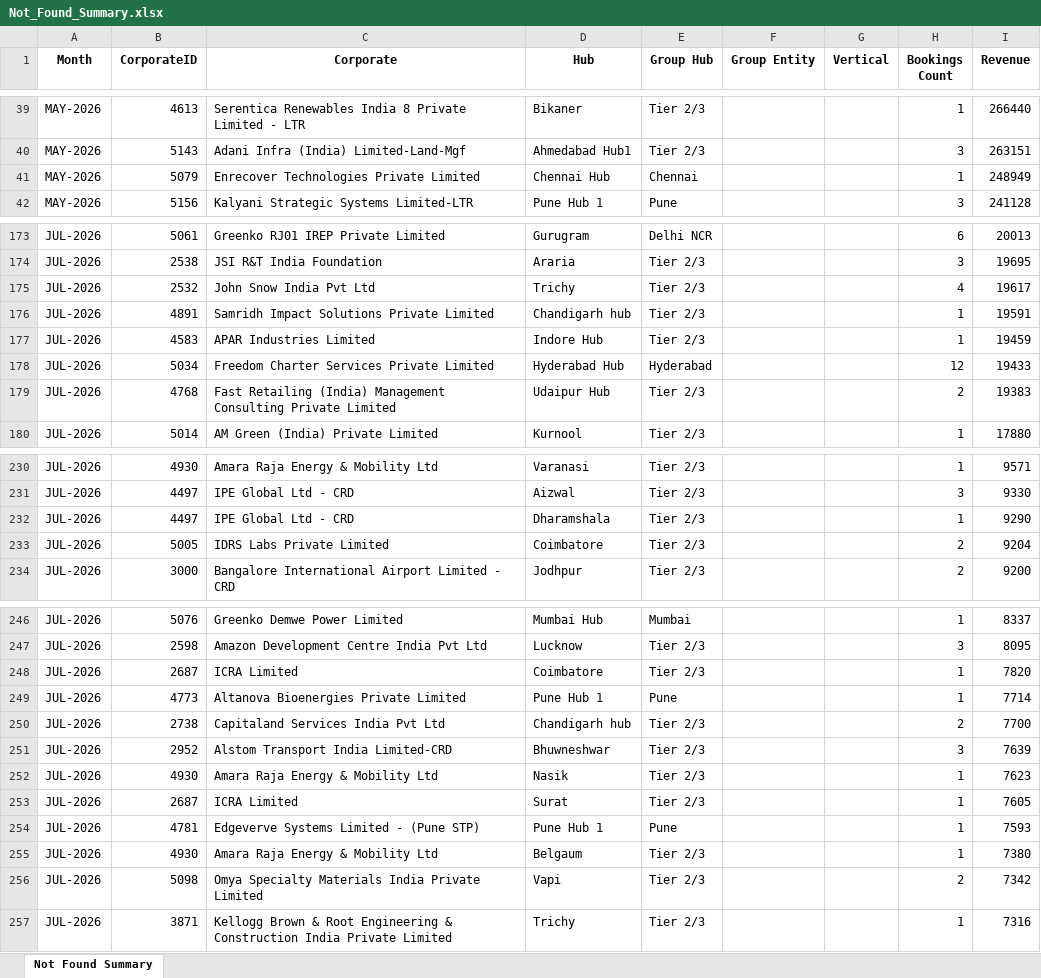
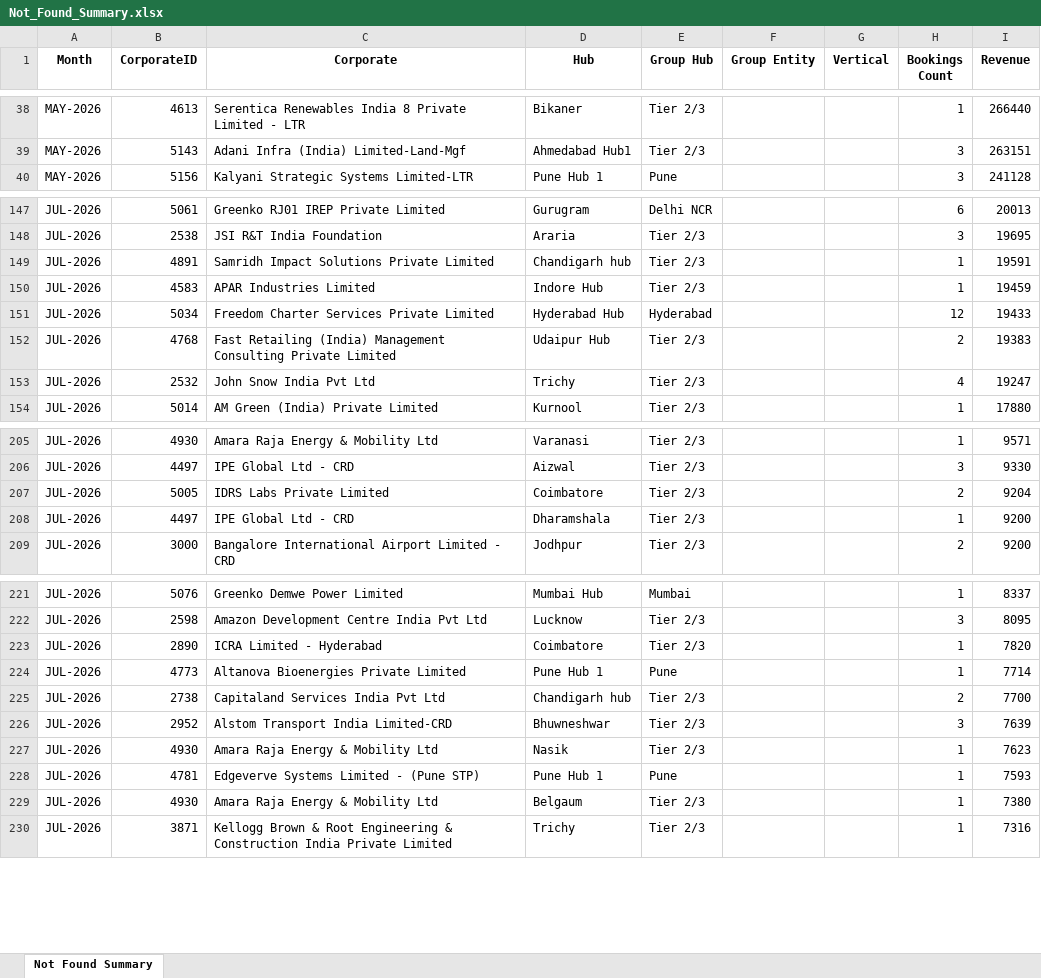
Before and after one commit to ADIT-WTi/cc, an Excel workbook: reports/2026/August/Not_Found_Summary.xlsx, sheet Not Found Summary, drawn as a sheet; only a part is shown, gaps mark what is left out; values as stored, in another font and other column widths than the file's, no borders; removed rows and columns are numbered as before the commit, all else as after; the diff covers the shown part only; the diff names each change by its address in the sheet, - before the commit and + after, or states it on an @@ line.

```diff
--- a/reports/2026/August/Not_Found_Summary.xlsx (sheet Not Found Summary)
+++ b/reports/2026/August/Not_Found_Summary.xlsx (sheet Not Found Summary)
-row 41: MAY-2026 | 5079 | Enrecover Technologies Private Limited | Chennai Hub | Chennai |  |  | 1 | 248949
-row 175: JUL-2026 | 2532 | John Snow India Pvt Ltd | Trichy | Tier 2/3 |  |  | 4 | 19617
+row 153: JUL-2026 | 2532 | John Snow India Pvt Ltd | Trichy | Tier 2/3 |  |  | 4 | 19247
-row 232: JUL-2026 | 4497 | IPE Global Ltd - CRD | Dharamshala | Tier 2/3 |  |  | 1 | 9290
+row 208: JUL-2026 | 4497 | IPE Global Ltd - CRD | Dharamshala | Tier 2/3 |  |  | 1 | 9200
-B223 (CorporateID): 2687
+B223 (CorporateID): 2890
-C223 (Corporate): ICRA Limited
+C223 (Corporate): ICRA Limited - Hyderabad
-row 253: JUL-2026 | 2687 | ICRA Limited | Surat | Tier 2/3 |  |  | 1 | 7605
-row 256: JUL-2026 | 5098 | Omya Specialty Materials India Private Limited | Vapi | Tier 2/3 |  |  | 2 | 7342
```
Also changed, not shown: 9 added rows, 35 removed rows, 2 moved rows and 5 edited cells elsewhere in this sheet, 4 other files.
